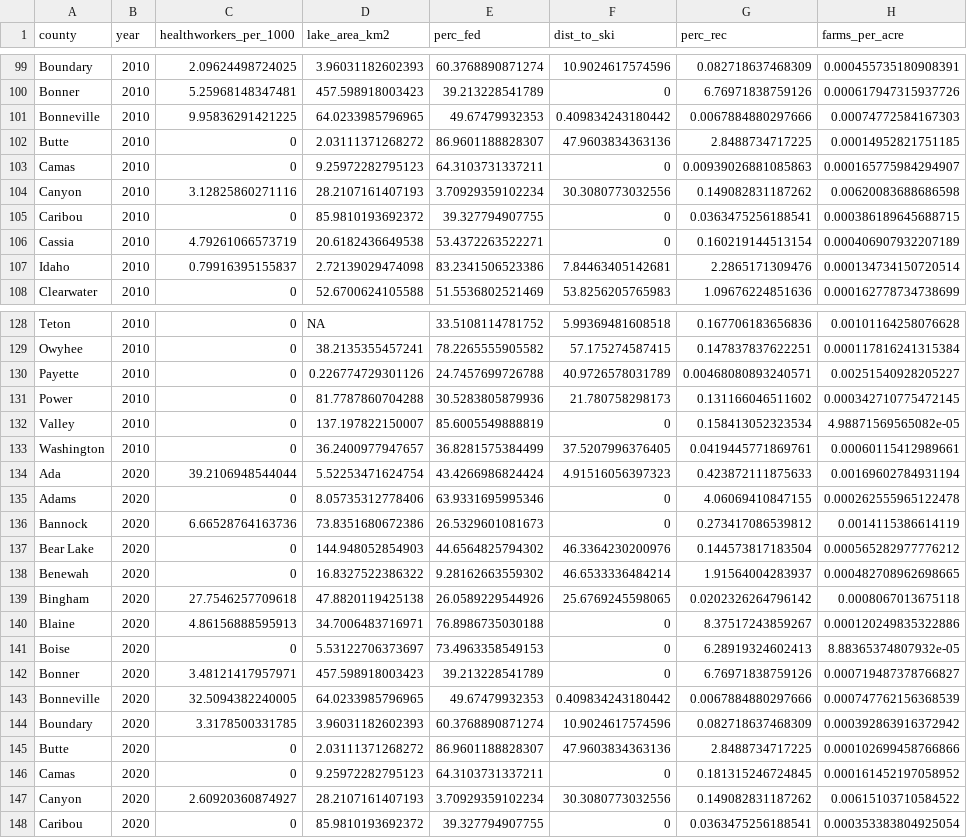
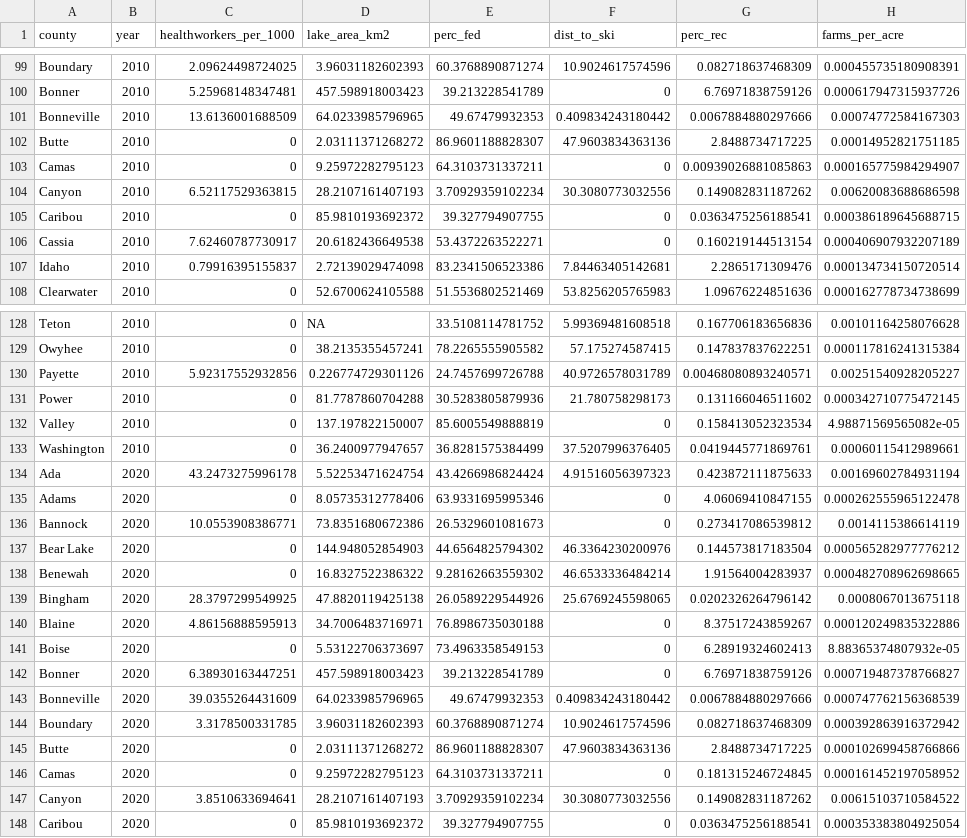
Before and after one commit to CarolynKoehn/Koehn_etal_2026_Farmland-loss-archetypes, a CSV file: data/RS_data.csv, drawn as a sheet; only a part is shown, gaps mark what is left out; the diff covers the shown part only; the diff names each change by its address in the sheet, - before the commit and + after, or states it on an @@ line.

```diff
--- a/data/RS_data.csv
+++ b/data/RS_data.csv
-C101 (healthworkers_per_1000): 9.95836291421225
+C101 (healthworkers_per_1000): 13.6136001688509
-C104 (healthworkers_per_1000): 3.12825860271116
+C104 (healthworkers_per_1000): 6.52117529363815
-C106 (healthworkers_per_1000): 4.79261066573719
+C106 (healthworkers_per_1000): 7.62460787730917
-C130 (healthworkers_per_1000): 0
+C130 (healthworkers_per_1000): 5.92317552932856
-C134 (healthworkers_per_1000): 39.2106948544044
+C134 (healthworkers_per_1000): 43.2473275996178
-C136 (healthworkers_per_1000): 6.66528764163736
+C136 (healthworkers_per_1000): 10.0553908386771
-C139 (healthworkers_per_1000): 27.7546257709618
+C139 (healthworkers_per_1000): 28.3797299549925
-C142 (healthworkers_per_1000): 3.48121417957971
+C142 (healthworkers_per_1000): 6.38930163447251
-C143 (healthworkers_per_1000): 32.5094382240005
+C143 (healthworkers_per_1000): 39.0355264431609
-C147 (healthworkers_per_1000): 2.60920360874927
+C147 (healthworkers_per_1000): 3.8510633694641
```
Also changed, not shown: 20 edited cells elsewhere in this file, 1 other file.
